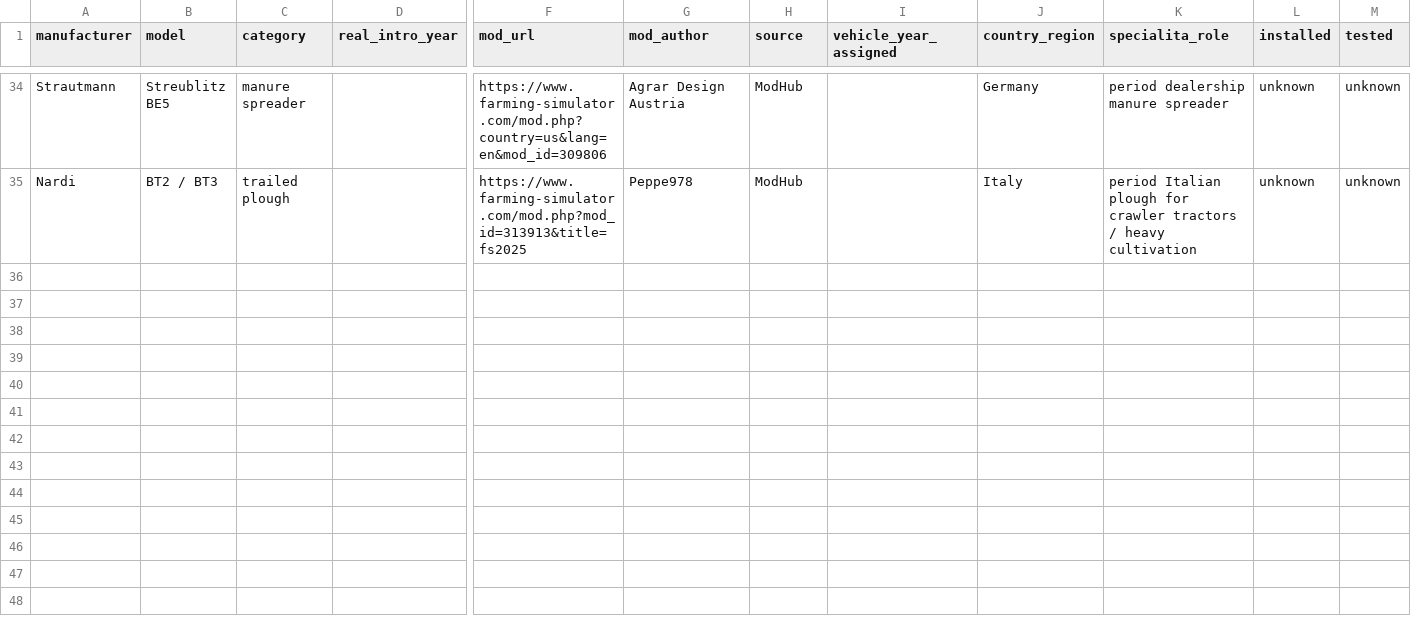
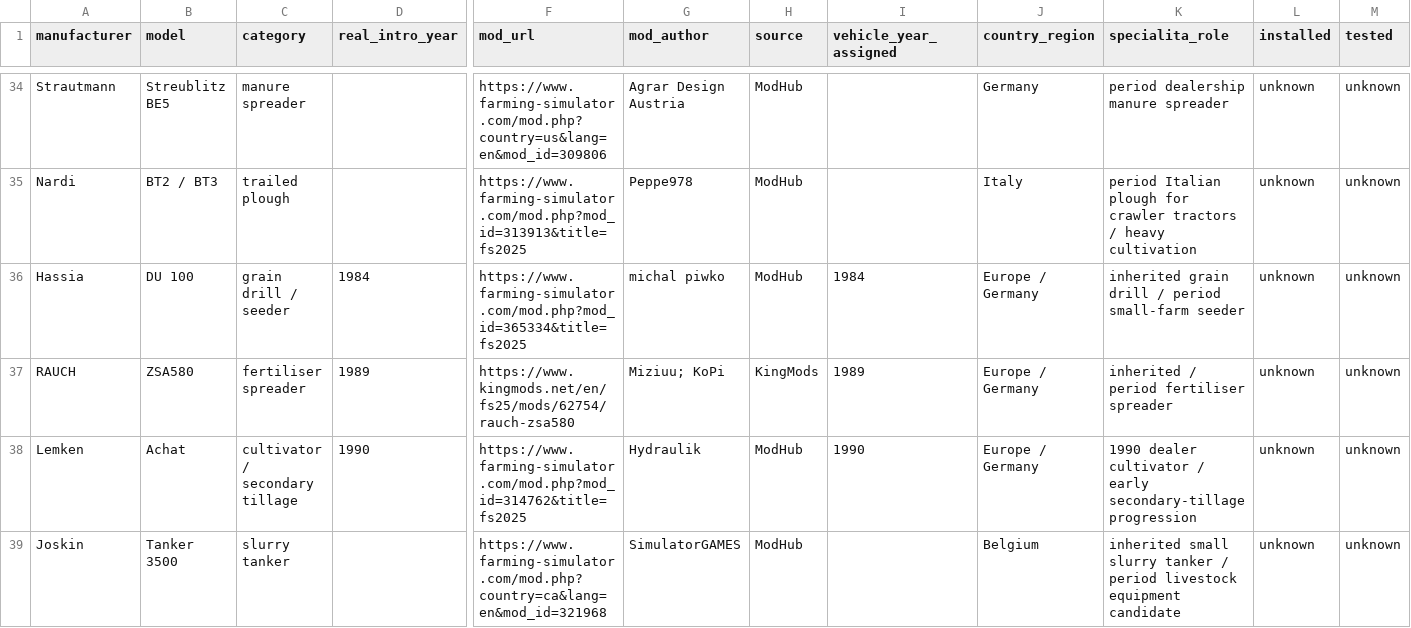
Before and after one commit to hipsterjazzbo/MonteriggioniSpecialita, a CSV file: equipment/catalogue.csv, drawn as a sheet; only a part is shown, gaps mark what is left out; rows hold the shown columns only; the diff names each change by its address in the sheet, - before the commit and + after, or states it on an @@ line.

```diff
--- a/equipment/catalogue.csv
+++ b/equipment/catalogue.csv
+row 36: Hassia | DU 100 | grain drill / seeder | 1984 | https://www.farming-simulator.com/mod.php?mod_id=365334&title=fs2025 | michal piwko | ModHub | 1984 | Europe / Germany | inherited grain drill / period small-farm seeder | unknown | unknown
+row 37: RAUCH | ZSA580 | fertiliser spreader | 1989 | https://www.kingmods.net/en/fs25/mods/62754/rauch-zsa580 | Miziuu; KoPi | KingMods | 1989 | Europe / Germany | inherited / period fertiliser spreader | unknown | unknown
+row 38: Lemken | Achat | cultivator / secondary tillage | 1990 | https://www.farming-simulator.com/mod.php?mod_id=314762&title=fs2025 | Hydraulik | ModHub | 1990 | Europe / Germany | 1990 dealer cultivator / early secondary-tillage progression | unknown | unknown
+row 39: Joskin | Tanker 3500 | slurry tanker |  | https://www.farming-simulator.com/mod.php?country=ca&lang=en&mod_id=321968 | SimulatorGAMES | ModHub |  | Belgium | inherited small slurry tanker / period livestock equipment candidate | unknown | unknown
```
Also changed, not shown: 1 other file.
